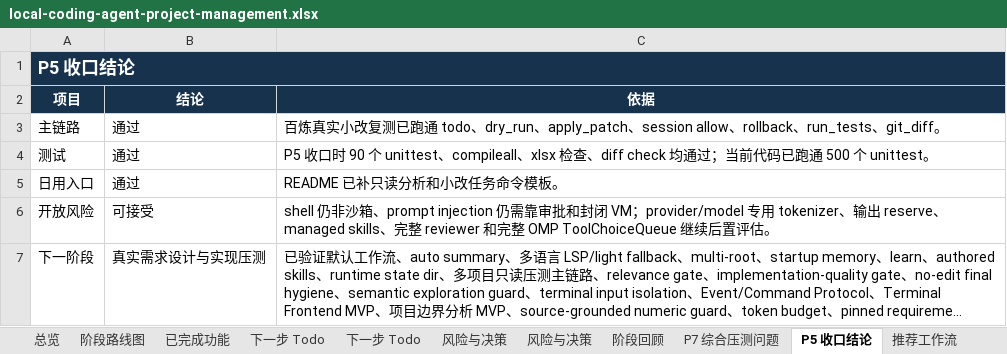
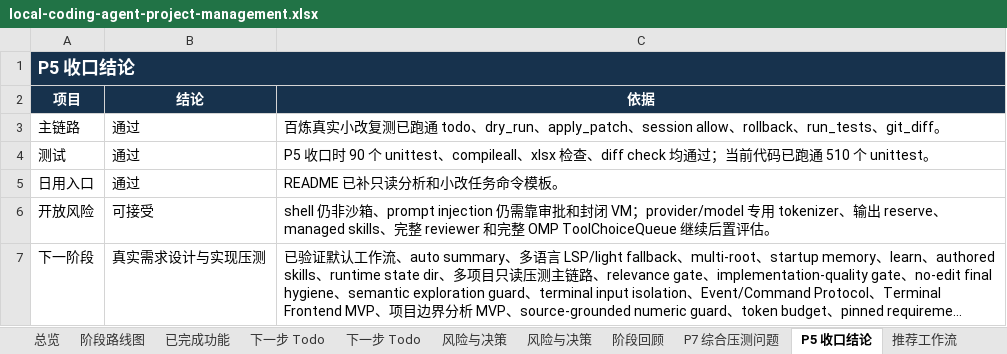
Before and after one commit to noone6931/lca-private-handoff-20260803, an Excel workbook: docs/local-coding-agent-project-management.xlsx, sheet P5 收口结论, drawn as a sheet; long unchanged cells end in …; values as stored, in another font and other column widths than the file's, no borders; the diff names each change by its address in the sheet, - before the commit and + after, or states it on an @@ line.

```diff
--- a/docs/local-coding-agent-project-management.xlsx (sheet P5 收口结论)
+++ b/docs/local-coding-agent-project-management.xlsx (sheet P5 收口结论)
-C4 (依据): …已跑通 500 个 unittest。
+C4 (依据): …已跑通 510 个 unittest。
```
Also changed, not shown: sheet 下一步 Todo, sheet 总览, 4 other files.
